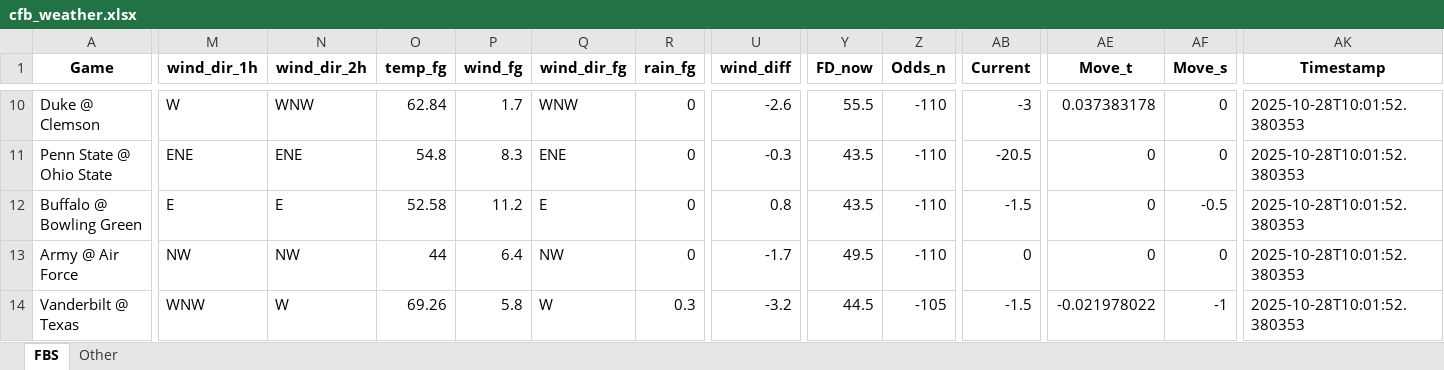
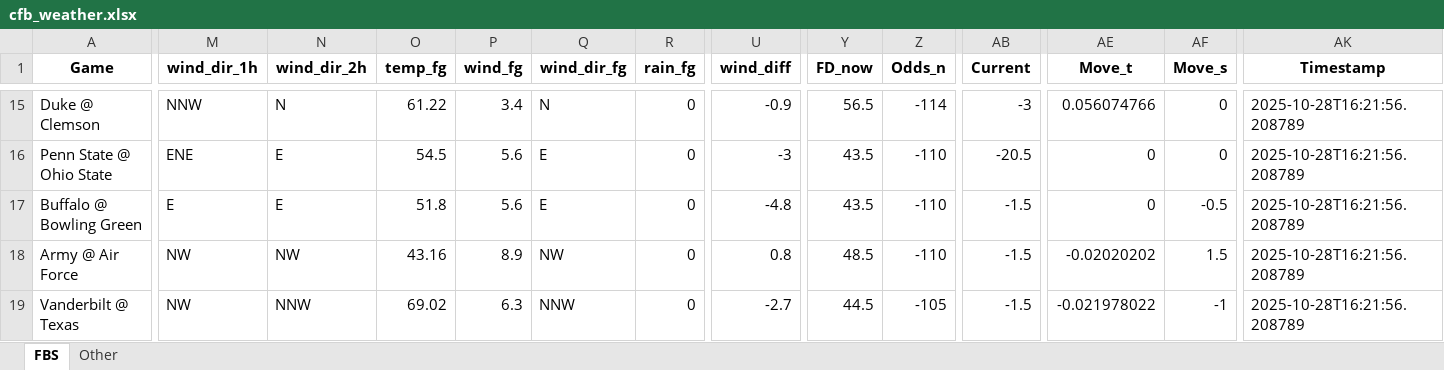
Before and after one commit to mslade50/football_weather, an Excel workbook: cfb_weather.xlsx, sheet FBS, drawn as a sheet; only a part is shown, gaps mark what is left out; values as stored, in another font and other column widths than the file's, no borders; addresses are those after the commit; the diff covers the shown part only; the diff names each change by its address in the sheet, - before the commit and + after, or states it on an @@ line.

Commit message:
Update cfb_weather.xlsx with Timestamp 2025-10-28T16:21:56.208789

```diff
--- a/cfb_weather.xlsx (sheet FBS)
+++ b/cfb_weather.xlsx (sheet FBS)
-M15 (wind_dir_1h): W
+M15 (wind_dir_1h): NNW
-N15 (wind_dir_2h): WNW
+N15 (wind_dir_2h): N
-O15 (temp_fg): 62.84
+O15 (temp_fg): 61.22
-P15 (wind_fg): 1.7
+P15 (wind_fg): 3.4
-Q15 (wind_dir_fg): WNW
+Q15 (wind_dir_fg): N
-U15 (wind_diff): -2.6
+U15 (wind_diff): -0.9
-Y15 (FD_now): 55.5
+Y15 (FD_now): 56.5
-Z15 (Odds_n): -110
+Z15 (Odds_n): -114
-AE15 (Move_t): 0.037383178
+AE15 (Move_t): 0.056074766
-AK15:AK19 (Timestamp): 2025-10-28T10:01:52.380353
+AK15:AK19 (Timestamp): 2025-10-28T16:21:56.208789
-N16 (wind_dir_2h): ENE
+N16 (wind_dir_2h): E
-O16 (temp_fg): 54.8
+O16 (temp_fg): 54.5
-P16 (wind_fg): 8.3
+P16 (wind_fg): 5.6
-Q16 (wind_dir_fg): ENE
+Q16 (wind_dir_fg): E
-U16 (wind_diff): -0.3
+U16 (wind_diff): -3
-O17 (temp_fg): 52.58
+O17 (temp_fg): 51.8
-P17 (wind_fg): 11.2
+P17 (wind_fg): 5.6
-U17 (wind_diff): 0.8
+U17 (wind_diff): -4.8
-O18 (temp_fg): 44
+O18 (temp_fg): 43.16
-P18 (wind_fg): 6.4
+P18 (wind_fg): 8.9
-U18 (wind_diff): -1.7
+U18 (wind_diff): 0.8
-Y18 (FD_now): 49.5
+Y18 (FD_now): 48.5
-AB18 (Current): 0
+AB18 (Current): -1.5
-AE18 (Move_t): 0
+AE18 (Move_t): -0.02020202
-AF18 (Move_s): 0
+AF18 (Move_s): 1.5
-M19 (wind_dir_1h): WNW
+M19 (wind_dir_1h): NW
-N19 (wind_dir_2h): W
+N19 (wind_dir_2h): NNW
-O19 (temp_fg): 69.26
+O19 (temp_fg): 69.02
-P19 (wind_fg): 5.8
+P19 (wind_fg): 6.3
-Q19 (wind_dir_fg): W
+Q19 (wind_dir_fg): NNW
-R19 (rain_fg): 0.3
+R19 (rain_fg): 0
-U19 (wind_diff): -3.2
+U19 (wind_diff): -2.7
```
Also changed, not shown: 6 added rows, 6 removed rows and 256 edited cells elsewhere in this sheet, sheet Other.
